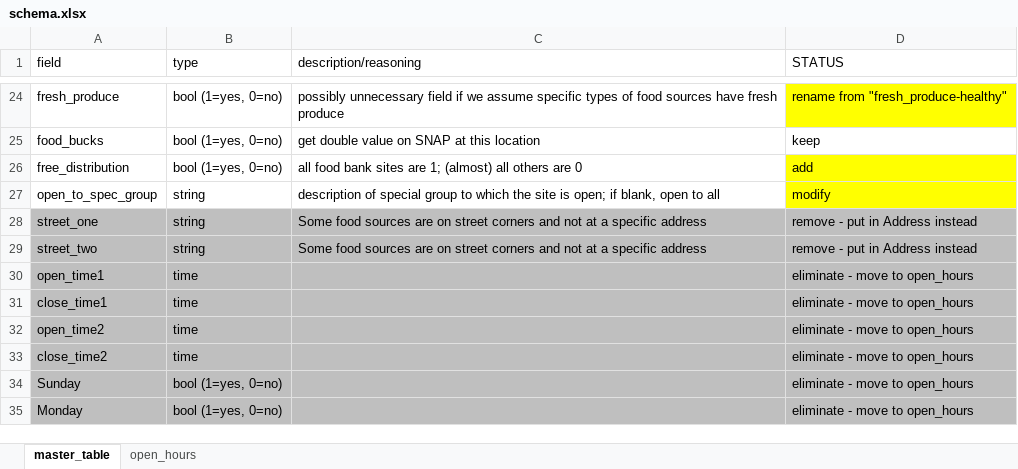
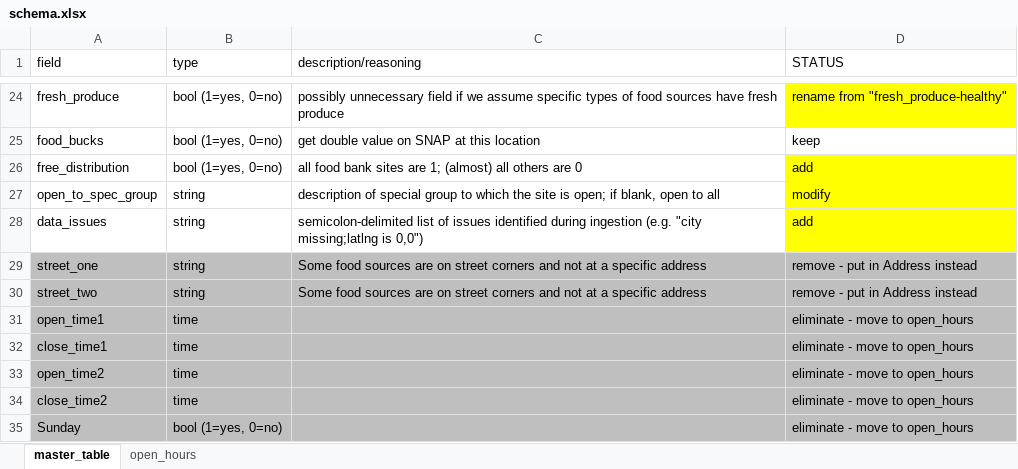
Before and after one commit to CodeForPittsburgh/food-access-map-data, an Excel workbook: schema.xlsx, sheet master_table, drawn as a sheet; only a part is shown, gaps mark what is left out; the shorter side is filled out with more unchanged rows; values as stored, in another font and other column widths than the file's, no borders; the diff names each change by its address in the sheet, - before the commit and + after, or states it on an @@ line.

Commit message:
add data_issues field

```diff
--- a/schema.xlsx (sheet master_table)
+++ b/schema.xlsx (sheet master_table)
+row 28: data_issues | string | semicolon-delimited list of issues identified during ingestion (e.g. "city missing;latlng is 0,0") | add
```
Also changed, not shown: 1 other file.
